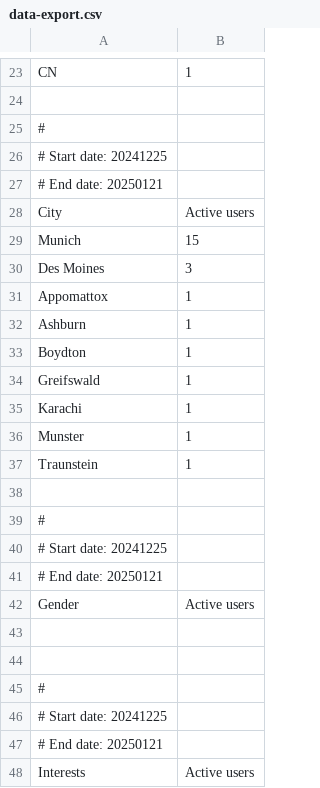
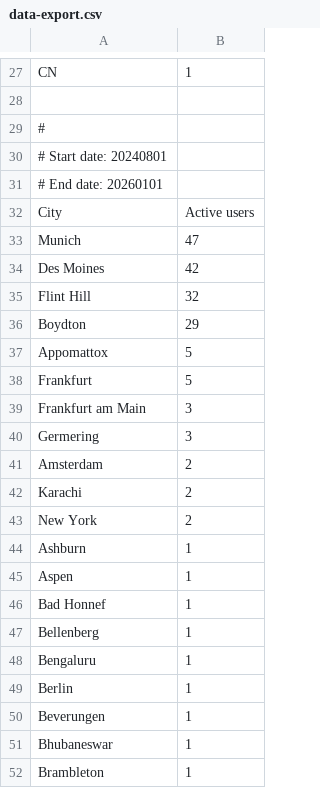
Before and after one commit to Cheedge/cheedge.github.io, a CSV file: resume/src/assets/data-export.csv, drawn as a sheet; only a part is shown, gaps mark what is left out; the shorter side is filled out with more unchanged rows; addresses are those after the commit; the diff covers the shown part only; the diff names each change by its address in the sheet, - before the commit and + after, or states it on an @@ line.

```diff
--- a/resume/src/assets/data-export.csv
+++ b/resume/src/assets/data-export.csv
@@ column A renumbered between rows 2 and 106 @@
-B33: 15
+B33: 47
+row 34: Des Moines | 42
+row 35: Flint Hill | 32
@@ row 10 moved to row 36: Boydton @@
+row 37: Appomattox | 5
+row 38: Frankfurt | 5
+row 40: Germering | 3
+row 41: Amsterdam | 2
+row 42: Karachi | 2
+row 43: New York | 2
@@ row 22 moved to row 44: Ashburn @@
@@ row 63 moved to row 45: Aspen @@
+row 46: Bad Honnef | 1
+row 47: Bellenberg | 1
+row 48: Bengaluru | 1
+row 49: Berlin | 1
+row 50: Beverungen | 1
+row 51: Bhubaneswar | 1
+row 52: Brambleton | 1
```
Also changed, not shown: 24 added rows and 5 edited cells elsewhere in this file, resume/src/components/data-export.csv, 36 other files.
